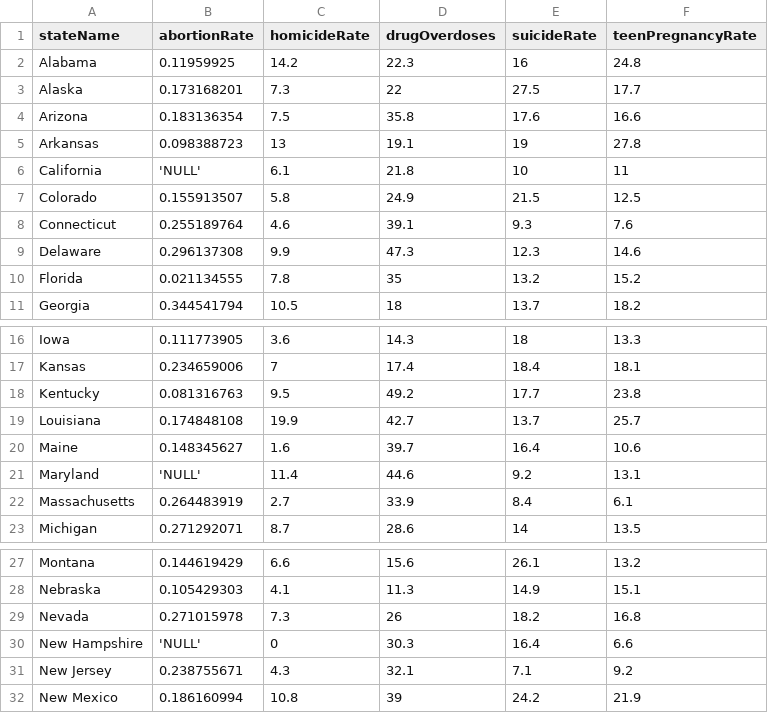
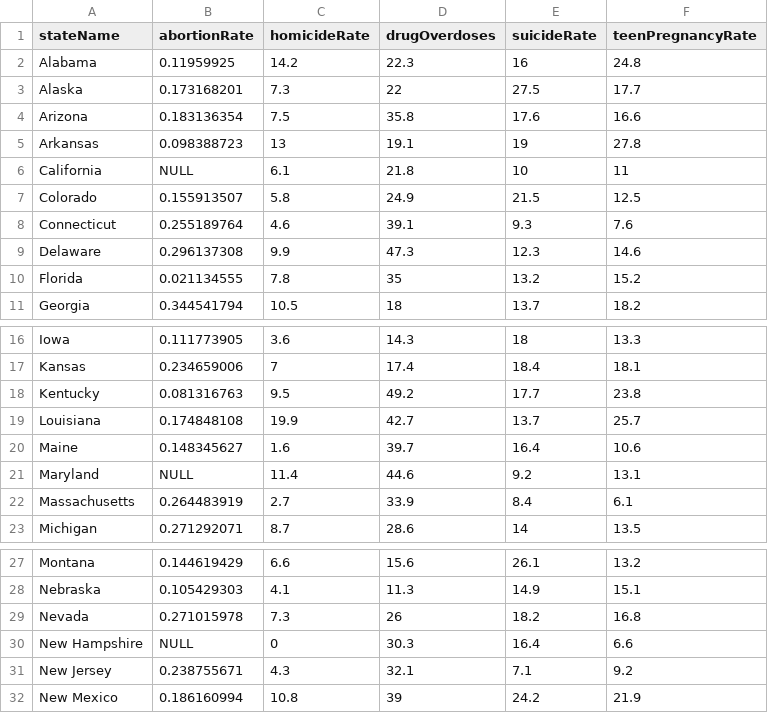
Before and after one commit to sfriede/dbsp22_project, a CSV file: health.csv, drawn as a sheet; only a part is shown, gaps mark what is left out.

```diff
--- a/health.csv
+++ b/health.csv
@@ -5,3 +5,3 @@ Arizona,0.183136354,7.5,35.8,17.6,16.6
 Arkansas,0.098388723,13,19.1,19,27.8
-California,'NULL',6.1,21.8,10,11
+California,NULL,6.1,21.8,10,11
 Colorado,0.155913507,5.8,24.9,21.5,12.5
@@ -20,3 +20,3 @@ Louisiana,0.174848108,19.9,42.7,13.7,25.7
 Maine,0.148345627,1.6,39.7,16.4,10.6
-Maryland,'NULL',11.4,44.6,9.2,13.1
+Maryland,NULL,11.4,44.6,9.2,13.1
 Massachusetts,0.264483919,2.7,33.9,8.4,6.1
@@ -29,3 +29,3 @@ Nebraska,0.105429303,4.1,11.3,14.9,15.1
 Nevada,0.271015978,7.3,26,18.2,16.8
-New Hampshire,'NULL',0,30.3,16.4,6.6
+New Hampshire,NULL,0,30.3,16.4,6.6
 New Jersey,0.238755671,4.3,32.1,7.1,9.2
```
Also changed, not shown: health-small.csv, 3 other files.
